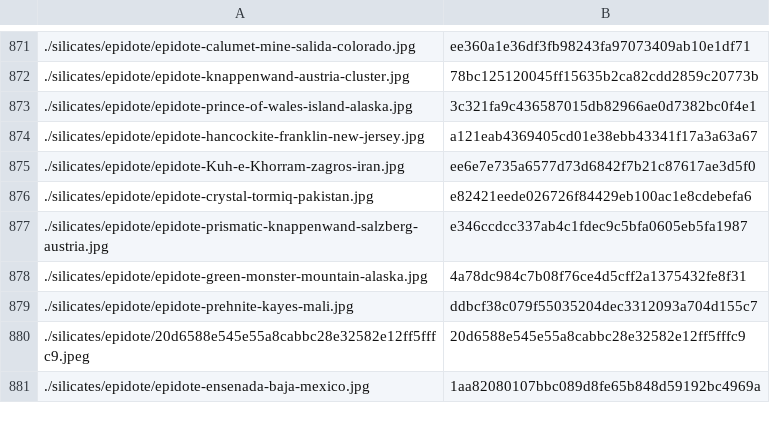
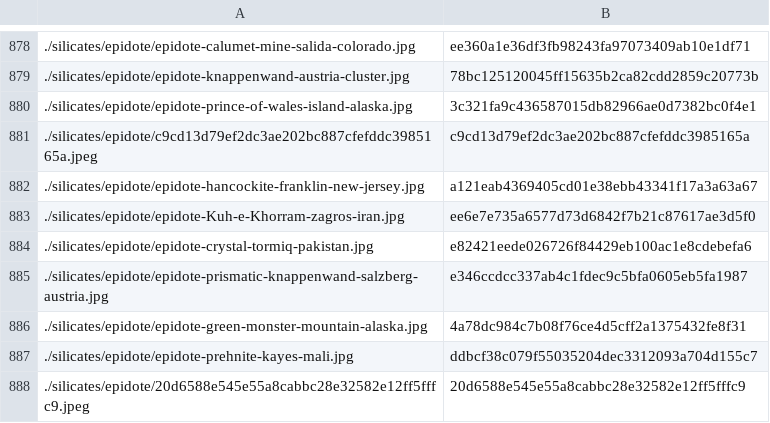
Before and after one commit to person-v132/Minerobo-Images, a CSV file: ids.csv, drawn as a sheet; only a part is shown, gaps mark what is left out; the shorter side is filled out with more unchanged rows; the diff covers the shown part only; the diff names each change by its address in the sheet, - before the commit and + after, or states it on an @@ line.

```diff
--- a/ids.csv
+++ b/ids.csv
+row 881: ./silicates/epidote/c9cd13d79ef2dc3ae202bc887cfefddc3985165a.jpeg | c9cd13d79ef2dc3ae202bc887cfefddc3985165a
```
Also changed, not shown: 9 added rows elsewhere in this file.
